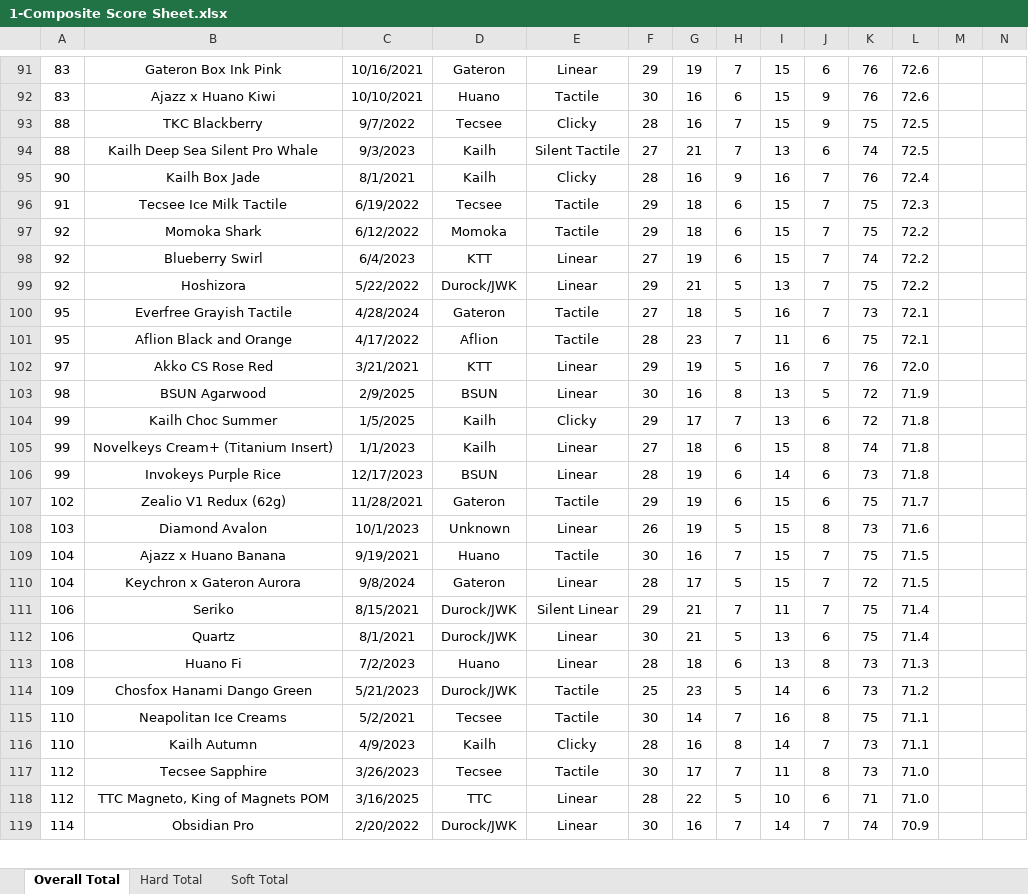
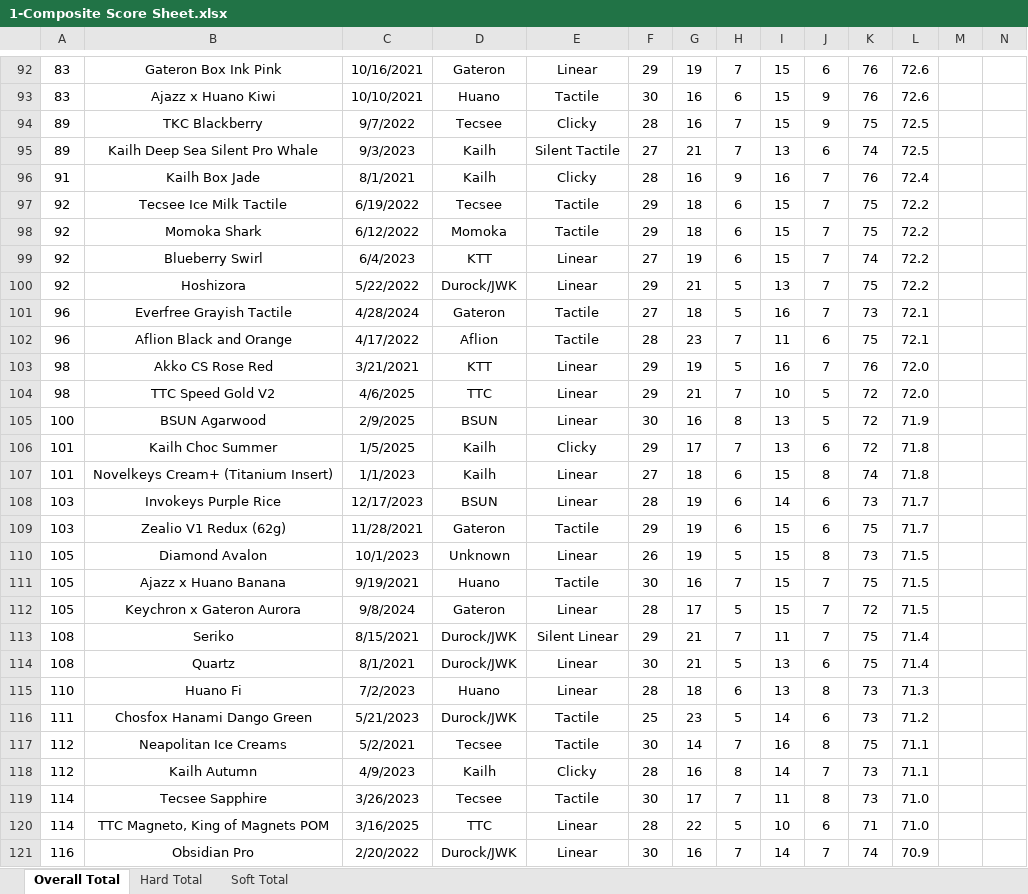
Before and after one commit to ThereminGoat/switch-scores, an Excel workbook: 1-Composite Score Sheet.xlsx, sheet Overall Total, drawn as a sheet; only a part is shown, gaps mark what is left out; values as stored, in another font and other column widths than the file's, no borders; charts and pictures not drawn; addresses are those after the commit; rows hold the shown columns only; the diff covers the shown part only; the diff names each change by its address in the sheet, - before the commit and + after, or states it on an @@ line.

```diff
--- a/1-Composite Score Sheet.xlsx (sheet Overall Total)
+++ b/1-Composite Score Sheet.xlsx (sheet Overall Total)
-A94:A95: 88
+A94:A95: 89
-A96: 90
+A96: 91
-A97: 91
+A97: 92
-L97: 72.3
+L97: 72.2
-A101:A102: 95
+A101:A102: 96
-A103: 97
+A103: 98
+row 104: 98 | TTC Speed Gold V2 | 4/6/2025 | TTC | Linear | 29 | 21 | 7 | 10 | 5 | 72 | 72.0
-A105: 98
+A105: 100
-A106:A107: 99
+A106:A107: 101
-A108: 99
+A108: 103
-L108: 71.8
+L108: 71.7
-A109: 102
+A109: 103
-A110: 103
+A110: 105
-L110: 71.6
+L110: 71.5
-A111:A112: 104
+A111:A112: 105
-A113:A114: 106
+A113:A114: 108
-A115: 108
+A115: 110
-A116: 109
+A116: 111
-A117:A118: 110
+A117:A118: 112
-A119:A120: 112
+A119:A120: 114
-A121: 114
+A121: 116
```
Also changed, not shown: 10 added rows, 3 removed rows and 636 edited cells elsewhere in this sheet, sheet Soft Total, sheet Hard Total, formulas that keep their value, 7 other files.
